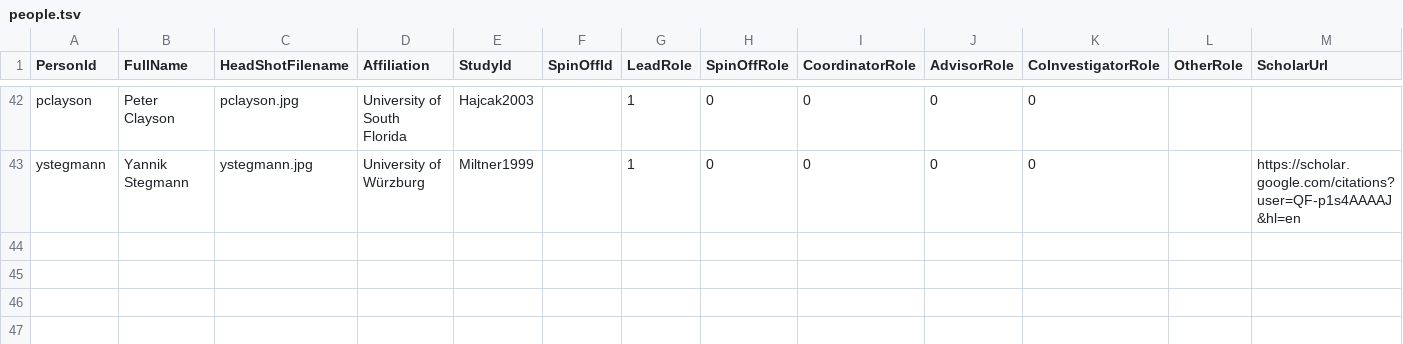
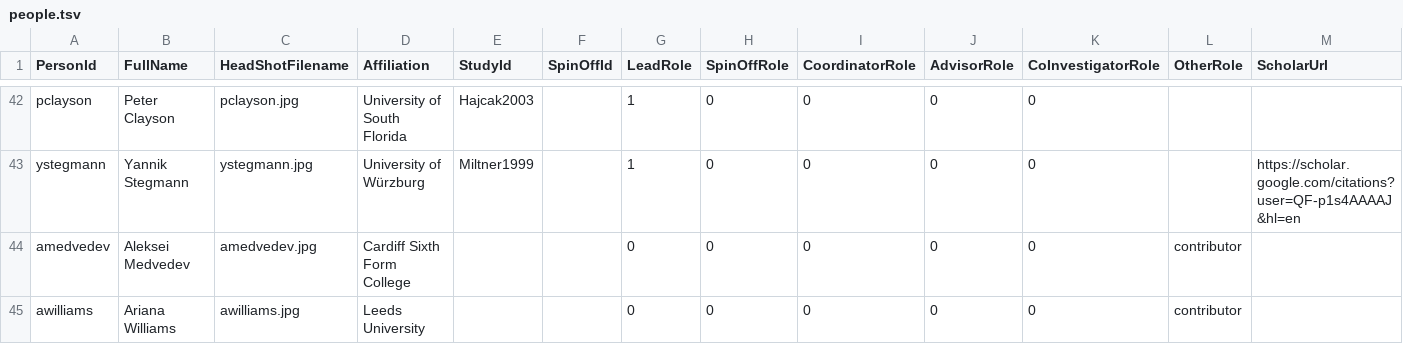
Before and after one commit to eegmanylabs/eegmanylabs-org, a TSV file: data/people.tsv, drawn as a sheet; only a part is shown, gaps mark what is left out; rows hold the shown columns only; the diff names each change by its address in the sheet, - before the commit and + after, or states it on an @@ line.

Commit message:
Add new team members
Added Aleksei and Ariana

```diff
--- a/data/people.tsv
+++ b/data/people.tsv
+row 44: amedvedev | Aleksei Medvedev | amedvedev.jpg | Cardiff Sixth Form College |  |  | 0 | 0 | 0 | 0 | 0 | contributor
+row 45: awilliams | Ariana Williams | awilliams.jpg | Leeds University |  |  | 0 | 0 | 0 | 0 | 0 | contributor
```
Also changed, not shown: 2 other files.
